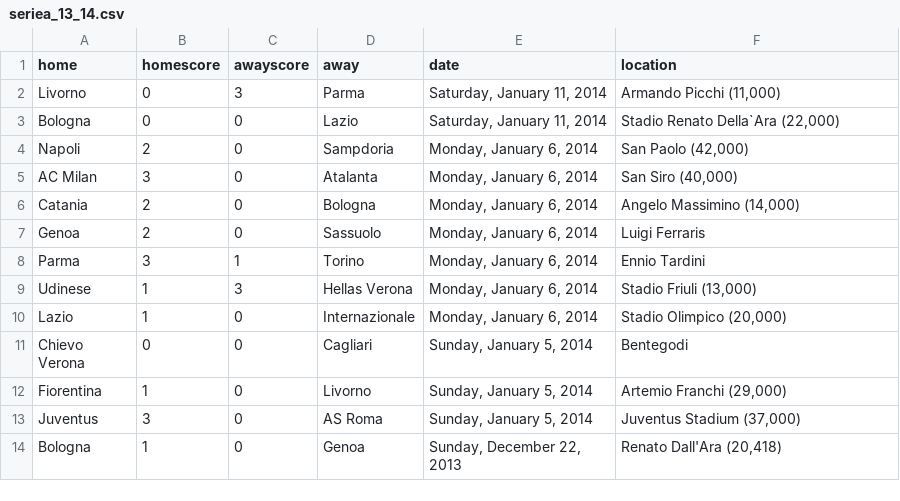
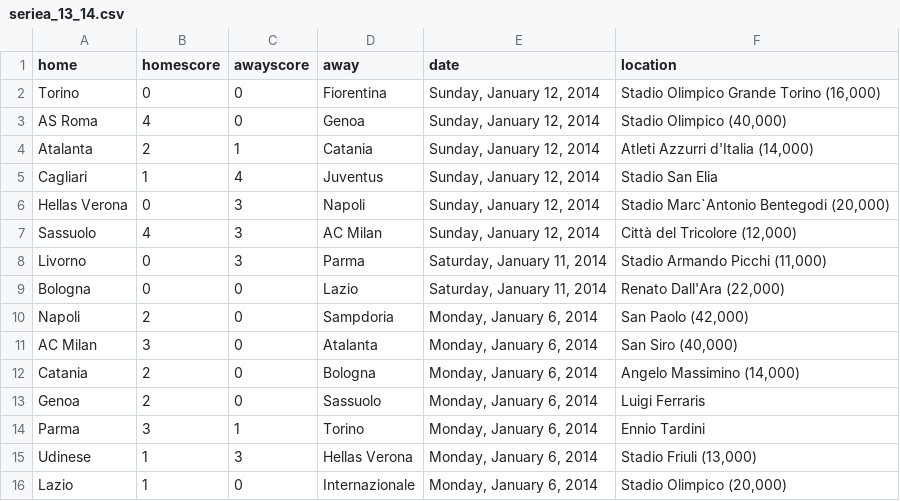
Before and after one commit to llimllib/soccerdata, a CSV file: data/seriea_13_14.csv, drawn as a sheet; only a part is shown; the shorter side is filled out with more unchanged rows.

Commit message:
periodic data update Mon Jan 13 00:02:37 UTC 2014

```diff
--- a/data/seriea_13_14.csv
+++ b/data/seriea_13_14.csv
@@ -1,4 +1,10 @@
 home,homescore,awayscore,away,date,location
-Livorno,0,3,Parma,"Saturday, January 11, 2014","Armando Picchi (11,000)"
-Bologna,0,0,Lazio,"Saturday, January 11, 2014","Stadio Renato Della`Ara (22,000)"
+Torino,0,0,Fiorentina,"Sunday, January 12, 2014","Stadio Olimpico Grande Torino (16,000)"
+AS Roma,4,0,Genoa,"Sunday, January 12, 2014","Stadio Olimpico (40,000)"
+Atalanta,2,1,Catania,"Sunday, January 12, 2014","Atleti Azzurri d'Italia (14,000)"
+Cagliari,1,4,Juventus,"Sunday, January 12, 2014","Stadio San Elia "
+Hellas Verona,0,3,Napoli,"Sunday, January 12, 2014","Stadio Marc`Antonio Bentegodi (20,000)"
+Sassuolo,4,3,AC Milan,"Sunday, January 12, 2014","Città del Tricolore (12,000)"
+Livorno,0,3,Parma,"Saturday, January 11, 2014","Stadio Armando Picchi (11,000)"
+Bologna,0,0,Lazio,"Saturday, January 11, 2014","Renato Dall'Ara (22,000)"
 Napoli,2,0,Sampdoria,"Monday, January 6, 2014","San Paolo (42,000)"
```
Also changed, not shown: data/bpl_13_14.csv, data/laliga_13_14.csv, 2 other files.
